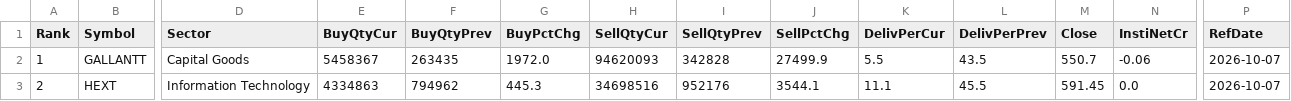
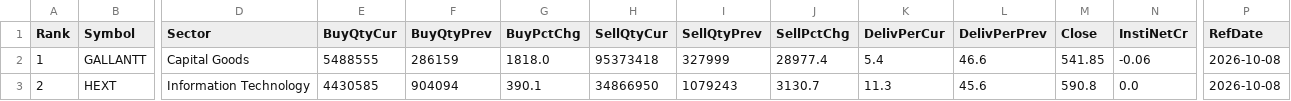
Before and after one commit to heartaltafhussain-lgtm/insti-tracker, a CSV file: INSTI_FortnightlyTop5.csv, drawn as a sheet; only a part is shown, gaps mark what is left out; the diff covers the shown part only; the diff names each change by its address in the sheet, - before the commit and + after, or states it on an @@ line.

```diff
--- a/INSTI_FortnightlyTop5.csv
+++ b/INSTI_FortnightlyTop5.csv
-E2 (BuyQtyCur): 5458367
+E2 (BuyQtyCur): 5488555
-F2 (BuyQtyPrev): 263435
+F2 (BuyQtyPrev): 286159
-G2 (BuyPctChg): 1972.0
+G2 (BuyPctChg): 1818.0
-H2 (SellQtyCur): 94620093
+H2 (SellQtyCur): 95373418
-I2 (SellQtyPrev): 342828
+I2 (SellQtyPrev): 327999
-J2 (SellPctChg): 27499.9
+J2 (SellPctChg): 28977.4
-K2 (DelivPerCur): 5.5
+K2 (DelivPerCur): 5.4
-L2 (DelivPerPrev): 43.5
+L2 (DelivPerPrev): 46.6
-M2 (Close): 550.7
+M2 (Close): 541.85
-P2:P3 (RefDate): 2026-10-07
+P2:P3 (RefDate): 2026-10-08
-E3 (BuyQtyCur): 4334863
+E3 (BuyQtyCur): 4430585
-F3 (BuyQtyPrev): 794962
+F3 (BuyQtyPrev): 904094
-G3 (BuyPctChg): 445.3
+G3 (BuyPctChg): 390.1
-H3 (SellQtyCur): 34698516
+H3 (SellQtyCur): 34866950
-I3 (SellQtyPrev): 952176
+I3 (SellQtyPrev): 1079243
-J3 (SellPctChg): 3544.1
+J3 (SellPctChg): 3130.7
-K3 (DelivPerCur): 11.1
+K3 (DelivPerCur): 11.3
-L3 (DelivPerPrev): 45.5
+L3 (DelivPerPrev): 45.6
-M3 (Close): 591.45
+M3 (Close): 590.8
```
Also changed, not shown: 41 edited cells elsewhere in this file, INSTI_Deals.csv, INSTI_MonthlyTop5.csv, 5 other files.
